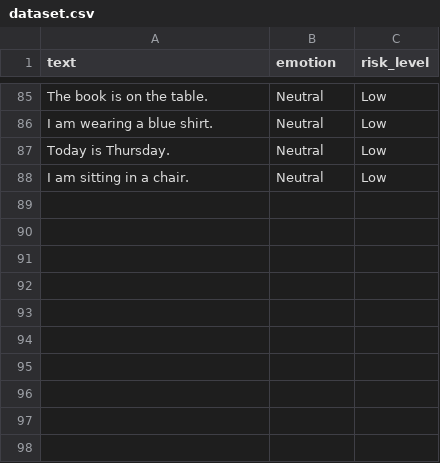
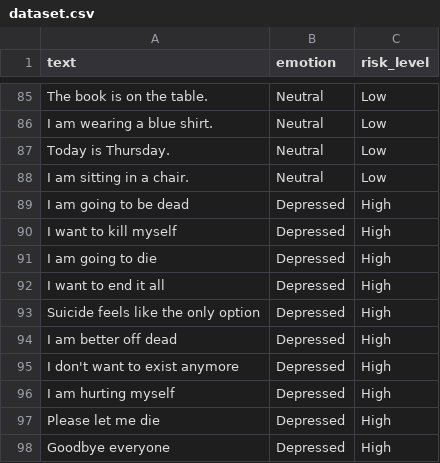
Before and after one commit to madhunishaforwork-dev/mental_health_app, a CSV file: dataset.csv, drawn as a sheet; only a part is shown, gaps mark what is left out.

Commit message:
Fix UI hidden state and add high-risk suicide training data

```diff
--- a/dataset.csv
+++ b/dataset.csv
@@ -88 +88,11 @@ text,emotion,risk_level
 "I am sitting in a chair.","Neutral","Low"
+"I am going to be dead","Depressed","High"
+"I want to kill myself","Depressed","High"
+"I am going to die","Depressed","High"
+"I want to end it all","Depressed","High"
+"Suicide feels like the only option","Depressed","High"
+"I am better off dead","Depressed","High"
+"I don't want to exist anymore","Depressed","High"
+"I am hurting myself","Depressed","High"
+"Please let me die","Depressed","High"
+"Goodbye everyone","Depressed","High"
```
Also changed, not shown: 1 other file.
